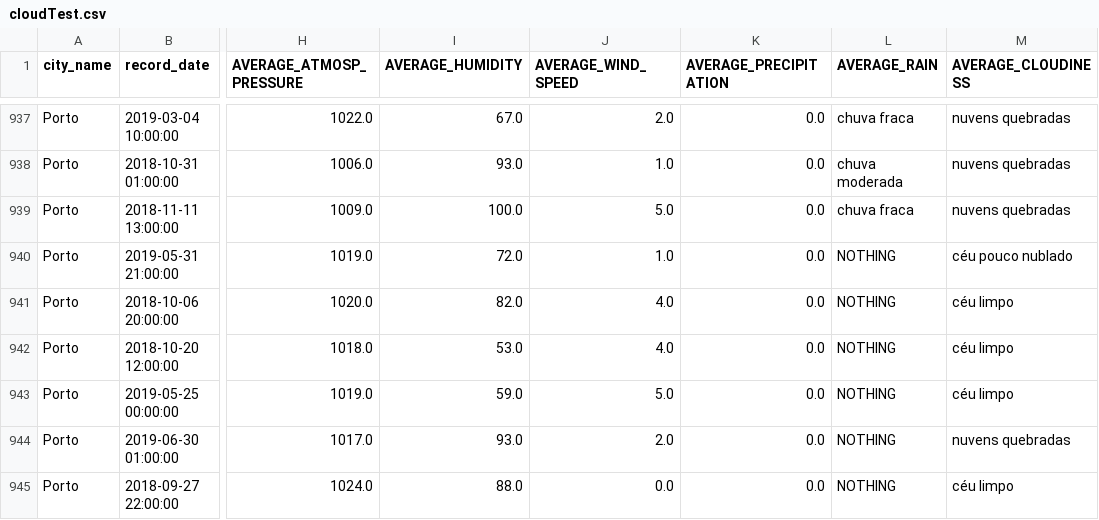
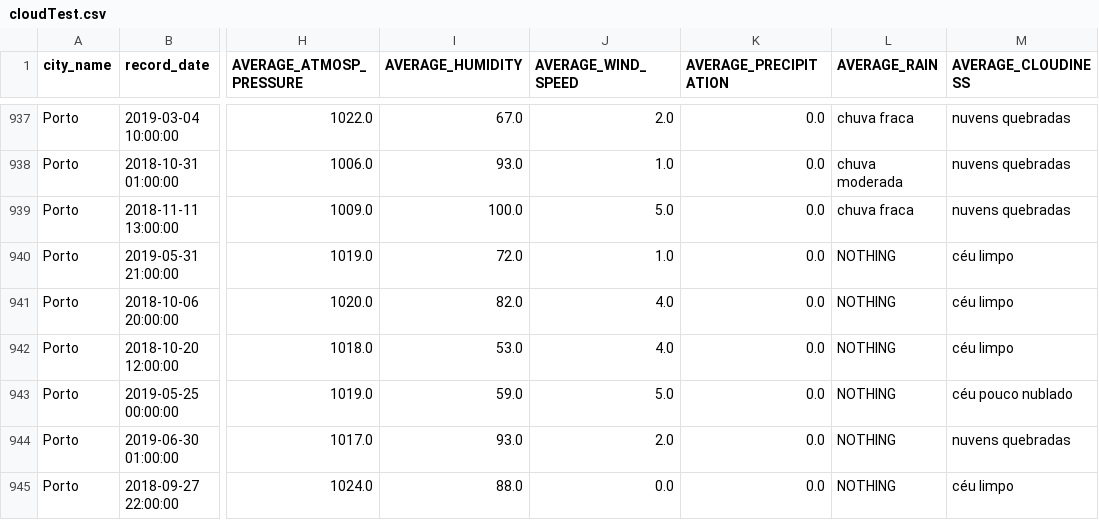
Before and after one commit to LuisPereira23/DAA-21-22, a CSV file: KaggleV2/cloudTest.csv, drawn as a sheet; only a part is shown, gaps mark what is left out; the diff covers the shown part only; the diff names each change by its address in the sheet, - before the commit and + after, or states it on an @@ line.

Commit message:
Cloud Prediction, Data Standardization

```diff
--- a/KaggleV2/cloudTest.csv
+++ b/KaggleV2/cloudTest.csv
-M940 (AVERAGE_CLOUDINESS): céu pouco nublado
+M940 (AVERAGE_CLOUDINESS): céu limpo
-M943 (AVERAGE_CLOUDINESS): céu limpo
+M943 (AVERAGE_CLOUDINESS): céu pouco nublado
```
Also changed, not shown: 121 edited cells elsewhere in this file, KaggleV2/cloudTrain.csv, 7 other files.
